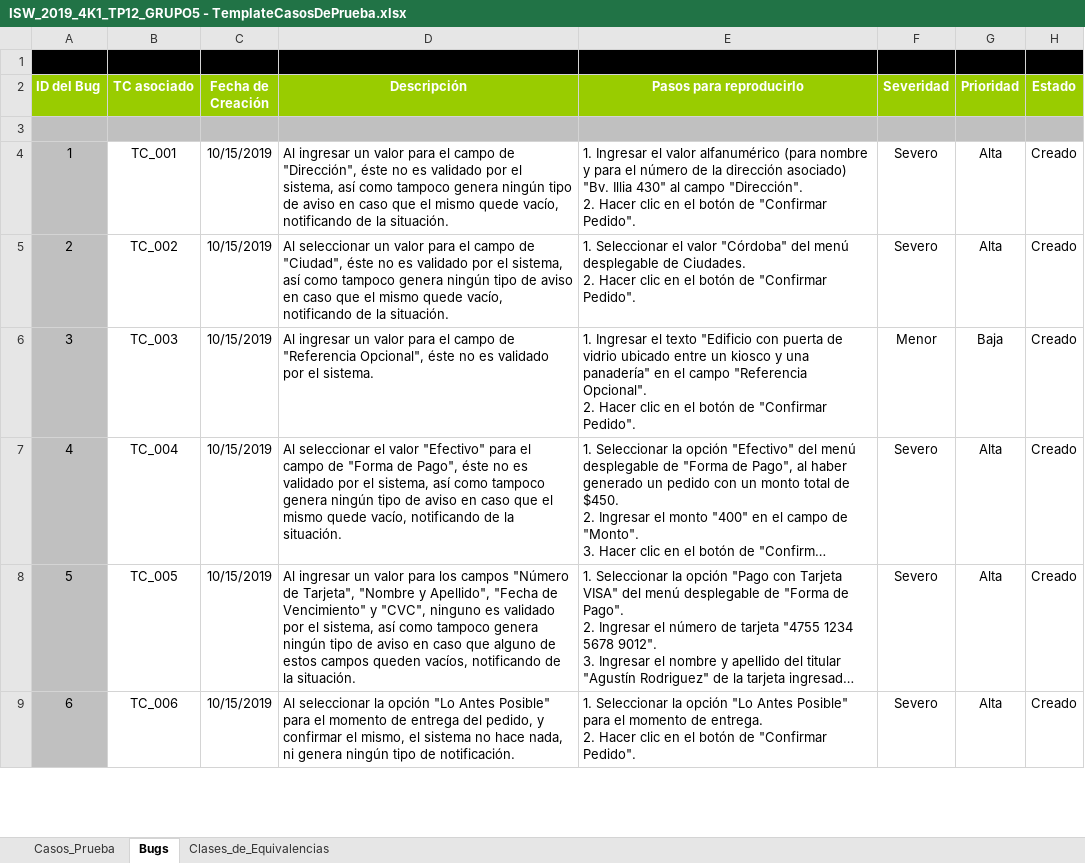
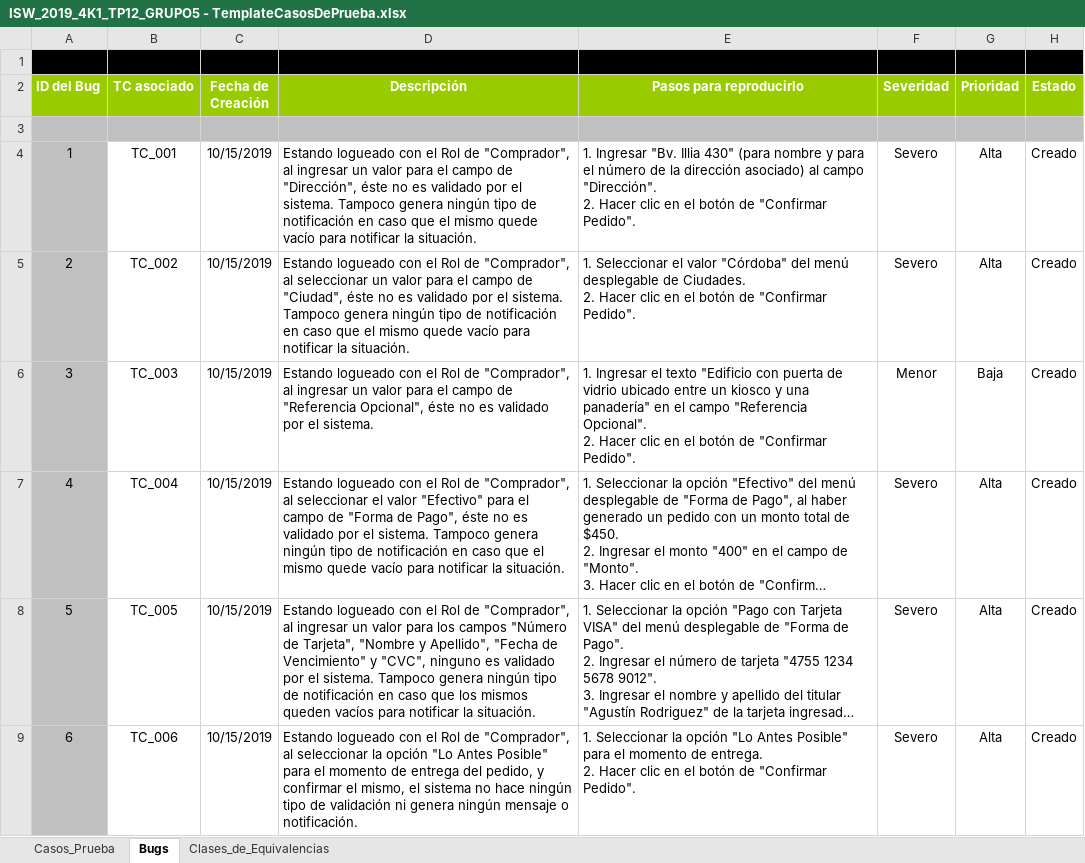
Before and after one commit to eze95luzara/ISW_4K1_GRUPO5_2019, an Excel workbook: Trabajos/Practicos/ISW_2019_4K1_TP12_GRUPO5 - TemplateCasosDePrueba.xlsx, sheet Bugs, drawn as a sheet; only a part is shown; long unchanged cells end in …; values as stored, in another font and other column widths than the file's, no borders; the diff covers the shown part only; the diff names each change by its address in the sheet, - before the commit and + after, or states it on an @@ line.

```diff
--- a/Trabajos/Practicos/ISW_2019_4K1_TP12_GRUPO5 - TemplateCasosDePrueba.xlsx (sheet Bugs)
+++ b/Trabajos/Practicos/ISW_2019_4K1_TP12_GRUPO5 - TemplateCasosDePrueba.xlsx (sheet Bugs)
-D4 (Descripción): Al ingresar un valor para el campo de "Dirección", éste no es validado por el sistema, así como tampoco genera ningún tipo de aviso en caso que el mismo quede vacío, notificando de la situación.
+D4 (Descripción): Estando logueado con el Rol de "Comprador", al ingresar un valor para el campo de "Dirección", éste no es validado por el sistema. Tampoco genera ningún tipo de notificación en caso que el mismo quede vacío para notificar la situación.
-E4 (Pasos para reproducirlo): 1. Ingresar el valor alfanumérico (para nombre y para el número de la dirección asociado) "Bv. Illia 430" al campo…
+E4 (Pasos para reproducirlo): 1. Ingresar "Bv. Illia 430" (para nombre y para el número de la dirección asociado) al campo…
-D5 (Descripción): Al seleccionar un valor para el campo de "Ciudad", éste no es validado por el sistema, así como tampoco genera ningún tipo de aviso en caso que el mismo quede vacío, notificando de la situación.
+D5 (Descripción): Estando logueado con el Rol de "Comprador", al seleccionar un valor para el campo de "Ciudad", éste no es validado por el sistema. Tampoco genera ningún tipo de notificación en caso que el mismo quede vacío para notificar la situación.
-D6 (Descripción): Al ingresar un…
+D6 (Descripción): Estando logueado con el Rol de "Comprador", al ingresar un…
-D7 (Descripción): Al seleccionar el valor "Efectivo" para el campo de "Forma de Pago", éste no es validado por el sistema, así como tampoco genera ningún tipo de aviso en caso que el mismo quede vacío, notificando de la situación.
+D7 (Descripción): Estando logueado con el Rol de "Comprador", al seleccionar el valor "Efectivo" para el campo de "Forma de Pago", éste no es validado por el sistema. Tampoco genera ningún tipo de notificación en caso que el mismo quede vacío para notificar la situación.
-D8 (Descripción): Al ingresar un valor para los campos "Número de Tarjeta", "Nombre y Apellido", "Fecha de Vencimiento" y "CVC", ninguno es validado por el sistema, así como tampoco genera ningún tipo de aviso en caso que alguno de estos campos queden vacíos, notificando de la situación.
+D8 (Descripción): Estando logueado con el Rol de "Comprador", al ingresar un valor para los campos "Número de Tarjeta", "Nombre y Apellido", "Fecha de Vencimiento" y "CVC", ninguno es validado por el sistema. Tampoco genera ningún tipo de notificación en caso que los mismos queden vacíos para notificar la situación.
-D9 (Descripción): Al seleccionar la opción "Lo Antes Posible" para el momento de entrega del pedido, y confirmar el mismo, el sistema no hace nada, ni genera ningún tipo de notificación.
+D9 (Descripción): Estando logueado con el Rol de "Comprador", al seleccionar la opción "Lo Antes Posible" para el momento de entrega del pedido, y confirmar el mismo, el sistema no hace ningún tipo de validación ni genera ningún mensaje o notificación.
```
Also changed, not shown: 21 edited cells elsewhere in this sheet, sheet Casos_Prueba, 1 other file.
